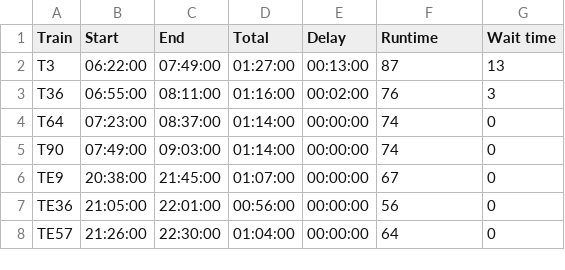
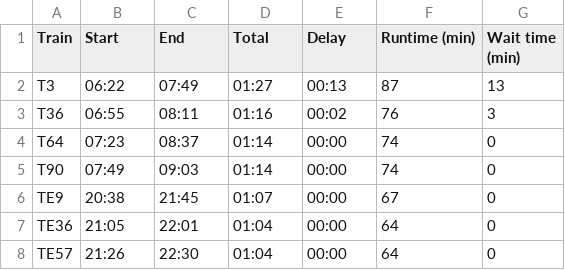
Before and after one commit to Holly2137/rail_simulator, a CSV file: apptables/tab_1.csv, drawn as a sheet.

```diff
--- a/apptables/tab_1.csv
+++ b/apptables/tab_1.csv
@@ -1,8 +1,8 @@
-Train,Start ,End,Total,Delay,Runtime,Wait time
-T3,06:22:00,07:49:00,01:27:00,00:13:00,87,13
-T36,06:55:00,08:11:00,01:16:00,00:02:00,76,3
-T64,07:23:00,08:37:00,01:14:00,00:00:00,74,0
-T90,07:49:00,09:03:00,01:14:00,00:00:00,74,0
-TE9,20:38:00,21:45:00,01:07:00,00:00:00,67,0
-TE36,21:05:00,22:01:00,00:56:00,00:00:00,56,0
-TE57,21:26:00,22:30:00,01:04:00,00:00:00,64,0
+Train,Start ,End,Total,Delay,Runtime (min),Wait time (min)
+T3,06:22,07:49,01:27,00:13,87,13
+T36,06:55,08:11,01:16,00:02,76,3
+T64,07:23,08:37,01:14,00:00,74,0
+T90,07:49,09:03,01:14,00:00,74,0
+TE9,20:38,21:45,01:07,00:00,67,0
+TE36,21:05,22:01,01:04,00:00,64,0
+TE57,21:26,22:30,01:04,00:00,64,0
```
